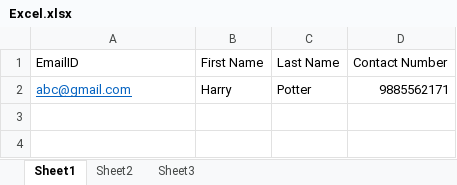
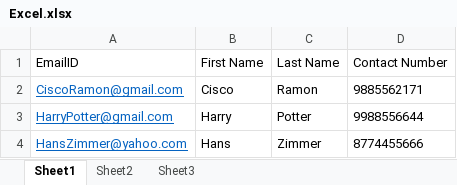
Before and after one commit to Rohit-Singh-Athiya/TSL-Project-Gladiator, an Excel workbook: Excel/Excel.xlsx, sheet Sheet1, drawn as a sheet; values as stored, in another font and other column widths than the file's, no borders; addresses are those after the commit; the diff names each change by its address in the sheet, - before the commit and + after, or states it on an @@ line.

Commit message:
After Excel add only

```diff
--- a/Excel/Excel.xlsx (sheet Sheet1)
+++ b/Excel/Excel.xlsx (sheet Sheet1)
+row 2: CiscoRamon@gmail.com | Cisco | Ramon | 9885562171
-A3 (EmailID): abc@gmail.com
+A3 (EmailID): HarryPotter@gmail.com
-D3 (Contact Number): 9885562171
+D3 (Contact Number): 9988556644
+row 4: HansZimmer@yahoo.com | Hans | Zimmer | 8774455666
```
Also changed, not shown: 22 other files.
